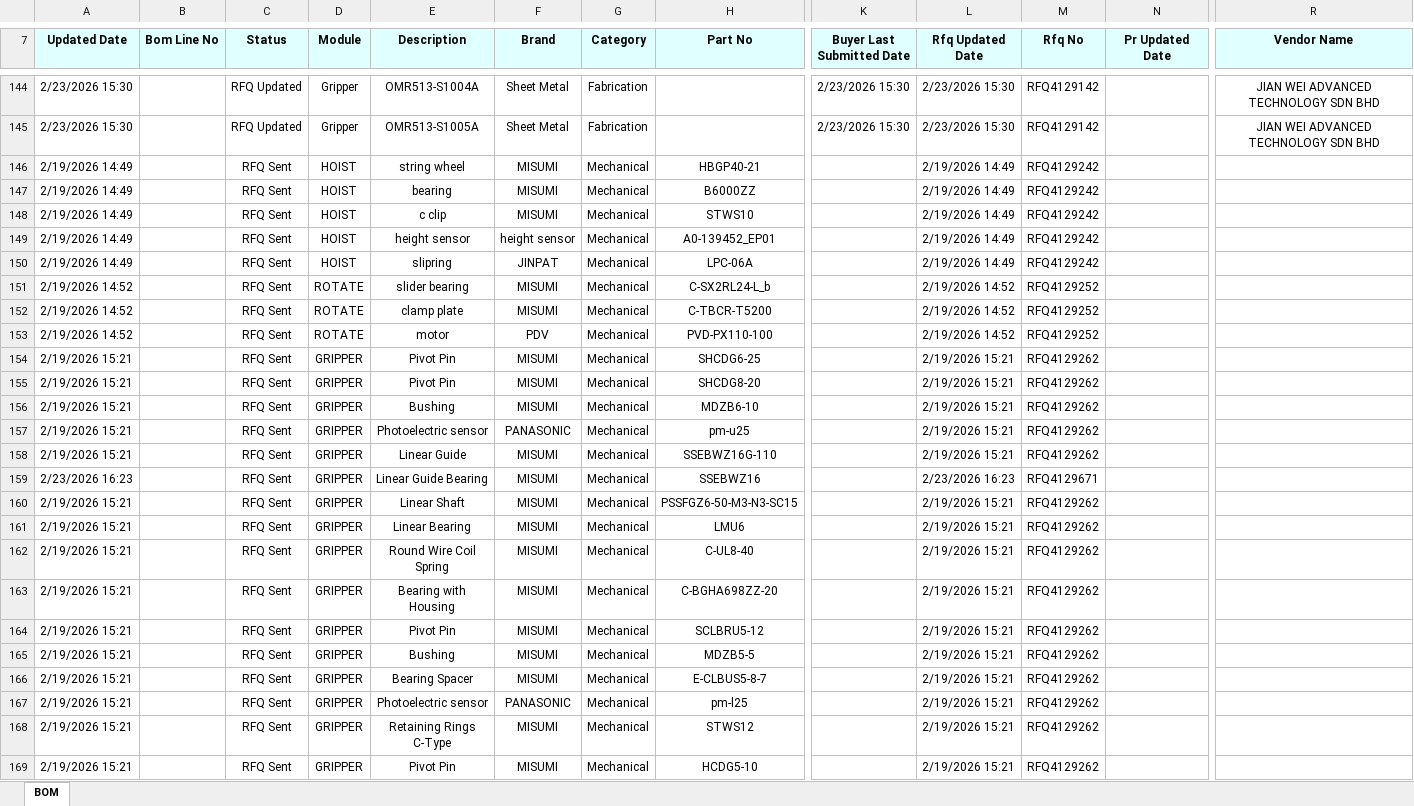
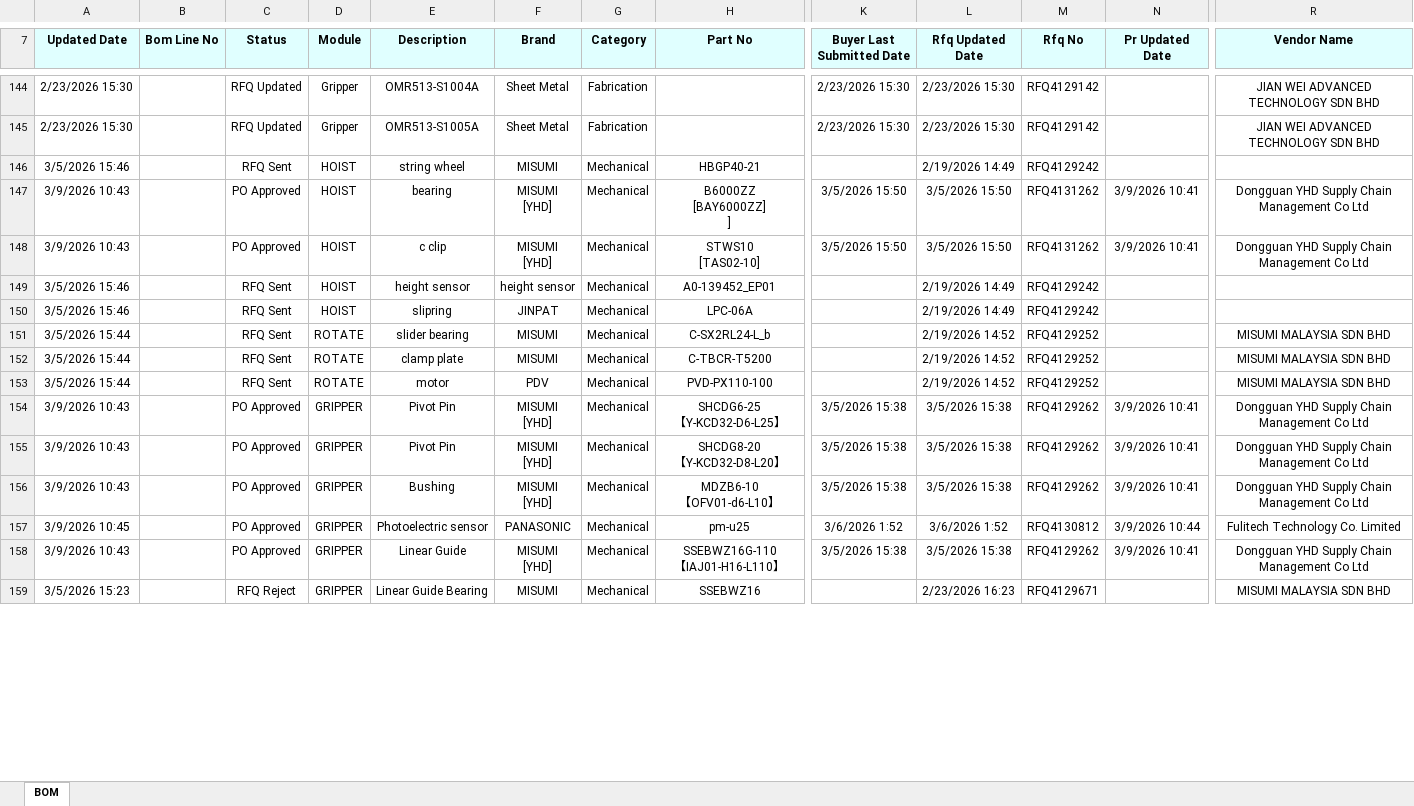
Before and after one commit to ToiDouBao/Bom-Dashboard, an Excel workbook: bom.xlsx, sheet BOM, drawn as a sheet; only a part is shown, gaps mark what is left out; values as stored, in another font and other column widths than the file's, no borders; removed rows and columns are numbered as before the commit, all else as after; rows hold the shown columns only; ↵ is a line break in a cell; the diff covers the shown part only; the diff names each change by its address in the sheet, - before the commit and + after, or states it on an @@ line.

Commit message:
feat: split pending status into Pending (PR) and Pending (ETA) based on Excel data

```diff
--- a/bom.xlsx (sheet BOM)
+++ b/bom.xlsx (sheet BOM)
-A146 (Updated Date): 2/19/2026 14:49
+A146 (Updated Date): 3/5/2026 15:46
-row 147: 2/19/2026 14:49 |  | RFQ Sent | HOIST | bearing | MISUMI | Mechanical | B6000ZZ |  | 2/19/2026 14:49 | RFQ4129242
-row 148: 2/19/2026 14:49 |  | RFQ Sent | HOIST | c clip | MISUMI | Mechanical | STWS10 |  | 2/19/2026 14:49 | RFQ4129242
+row 147: 3/9/2026 10:43 |  | PO Approved | HOIST | bearing | MISUMI ↵ [YHD] | Mechanical | B6000ZZ ↵ [BAY6000ZZ] ↵ ] | 3/5/2026 15:50 | 3/5/2026 15:50 | RFQ4131262 | 3/9/2026 10:41 | Dongguan YHD Supply Chain Management Co Ltd
+row 148: 3/9/2026 10:43 |  | PO Approved | HOIST | c clip | MISUMI ↵ [YHD] | Mechanical | STWS10 ↵ [TAS02-10] | 3/5/2026 15:50 | 3/5/2026 15:50 | RFQ4131262 | 3/9/2026 10:41 | Dongguan YHD Supply Chain Management Co Ltd
-A149:A150 (Updated Date): 2/19/2026 14:49
+A149:A150 (Updated Date): 3/5/2026 15:46
-A151:A153 (Updated Date): 2/19/2026 14:52
+A151:A153 (Updated Date): 3/5/2026 15:44
-R151:R153 (Vendor Name): (empty)
+R151:R153 (Vendor Name): MISUMI MALAYSIA SDN BHD
-row 154: 2/19/2026 15:21 |  | RFQ Sent | GRIPPER | Pivot Pin | MISUMI | Mechanical | SHCDG6-25 |  | 2/19/2026 15:21 | RFQ4129262
-row 155: 2/19/2026 15:21 |  | RFQ Sent | GRIPPER | Pivot Pin | MISUMI | Mechanical | SHCDG8-20 |  | 2/19/2026 15:21 | RFQ4129262
-row 156: 2/19/2026 15:21 |  | RFQ Sent | GRIPPER | Bushing | MISUMI | Mechanical | MDZB6-10 |  | 2/19/2026 15:21 | RFQ4129262
-row 157: 2/19/2026 15:21 |  | RFQ Sent | GRIPPER | Photoelectric sensor | PANASONIC | Mechanical | pm-u25 |  | 2/19/2026 15:21 | RFQ4129262
-row 158: 2/19/2026 15:21 |  | RFQ Sent | GRIPPER | Linear Guide | MISUMI | Mechanical | SSEBWZ16G-110 |  | 2/19/2026 15:21 | RFQ4129262
+row 154: 3/9/2026 10:43 |  | PO Approved | GRIPPER | Pivot Pin | MISUMI ↵ [YHD] | Mechanical | SHCDG6-25 ↵ 【Y-KCD32-D6-L25】 | 3/5/2026 15:38 | 3/5/2026 15:38 | RFQ4129262 | 3/9/2026 10:41 | Dongguan YHD Supply Chain Management Co Ltd
+row 155: 3/9/2026 10:43 |  | PO Approved | GRIPPER | Pivot Pin | MISUMI ↵ [YHD] | Mechanical | SHCDG8-20 ↵ 【Y-KCD32-D8-L20】 | 3/5/2026 15:38 | 3/5/2026 15:38 | RFQ4129262 | 3/9/2026 10:41 | Dongguan YHD Supply Chain Management Co Ltd
+row 156: 3/9/2026 10:43 |  | PO Approved | GRIPPER | Bushing | MISUMI ↵ [YHD] | Mechanical | MDZB6-10 ↵ 【OFV01-d6-L10】 | 3/5/2026 15:38 | 3/5/2026 15:38 | RFQ4129262 | 3/9/2026 10:41 | Dongguan YHD Supply Chain Management Co Ltd
+row 157: 3/9/2026 10:45 |  | PO Approved | GRIPPER | Photoelectric sensor | PANASONIC | Mechanical | pm-u25 | 3/6/2026 1:52 | 3/6/2026 1:52 | RFQ4130812 | 3/9/2026 10:44 | Fulitech Technology Co. Limited
+row 158: 3/9/2026 10:43 |  | PO Approved | GRIPPER | Linear Guide | MISUMI ↵ [YHD] | Mechanical | SSEBWZ16G-110 ↵ 【IAJ01-H16-L110】 | 3/5/2026 15:38 | 3/5/2026 15:38 | RFQ4129262 | 3/9/2026 10:41 | Dongguan YHD Supply Chain Management Co Ltd
-A159 (Updated Date): 2/23/2026 16:23
+A159 (Updated Date): 3/5/2026 15:23
-C159 (Status): RFQ Sent
+C159 (Status): RFQ Reject
-R159 (Vendor Name): (empty)
+R159 (Vendor Name): MISUMI MALAYSIA SDN BHD
-row 160: 2/19/2026 15:21 |  | RFQ Sent | GRIPPER | Linear Shaft | MISUMI | Mechanical | PSSFGZ6-50-M3-N3-SC15 |  | 2/19/2026 15:21 | RFQ4129262
-row 161: 2/19/2026 15:21 |  | RFQ Sent | GRIPPER | Linear Bearing | MISUMI | Mechanical | LMU6 |  | 2/19/2026 15:21 | RFQ4129262
-row 162: 2/19/2026 15:21 |  | RFQ Sent | GRIPPER | Round Wire Coil Spring | MISUMI | Mechanical | C-UL8-40 |  | 2/19/2026 15:21 | RFQ4129262
-row 163: 2/19/2026 15:21 |  | RFQ Sent | GRIPPER | Bearing with Housing | MISUMI | Mechanical | C-BGHA698ZZ-20 |  | 2/19/2026 15:21 | RFQ4129262
-row 164: 2/19/2026 15:21 |  | RFQ Sent | GRIPPER | Pivot Pin | MISUMI | Mechanical | SCLBRU5-12 |  | 2/19/2026 15:21 | RFQ4129262
-row 165: 2/19/2026 15:21 |  | RFQ Sent | GRIPPER | Bushing | MISUMI | Mechanical | MDZB5-5 |  | 2/19/2026 15:21 | RFQ4129262
-row 166: 2/19/2026 15:21 |  | RFQ Sent | GRIPPER | Bearing Spacer | MISUMI | Mechanical | E-CLBUS5-8-7 |  | 2/19/2026 15:21 | RFQ4129262
-row 167: 2/19/2026 15:21 |  | RFQ Sent | GRIPPER | Photoelectric sensor | PANASONIC | Mechanical | pm-l25 |  | 2/19/2026 15:21 | RFQ4129262
-row 168: 2/19/2026 15:21 |  | RFQ Sent | GRIPPER | Retaining Rings C-Type | MISUMI | Mechanical | STWS12 |  | 2/19/2026 15:21 | RFQ4129262
-row 169: 2/19/2026 15:21 |  | RFQ Sent | GRIPPER | Pivot Pin | MISUMI | Mechanical | HCDG5-10 |  | 2/19/2026 15:21 | RFQ4129262
```
Also changed, not shown: 26 added rows, 9 removed rows and 295 edited cells elsewhere in this sheet, 3 other files.
